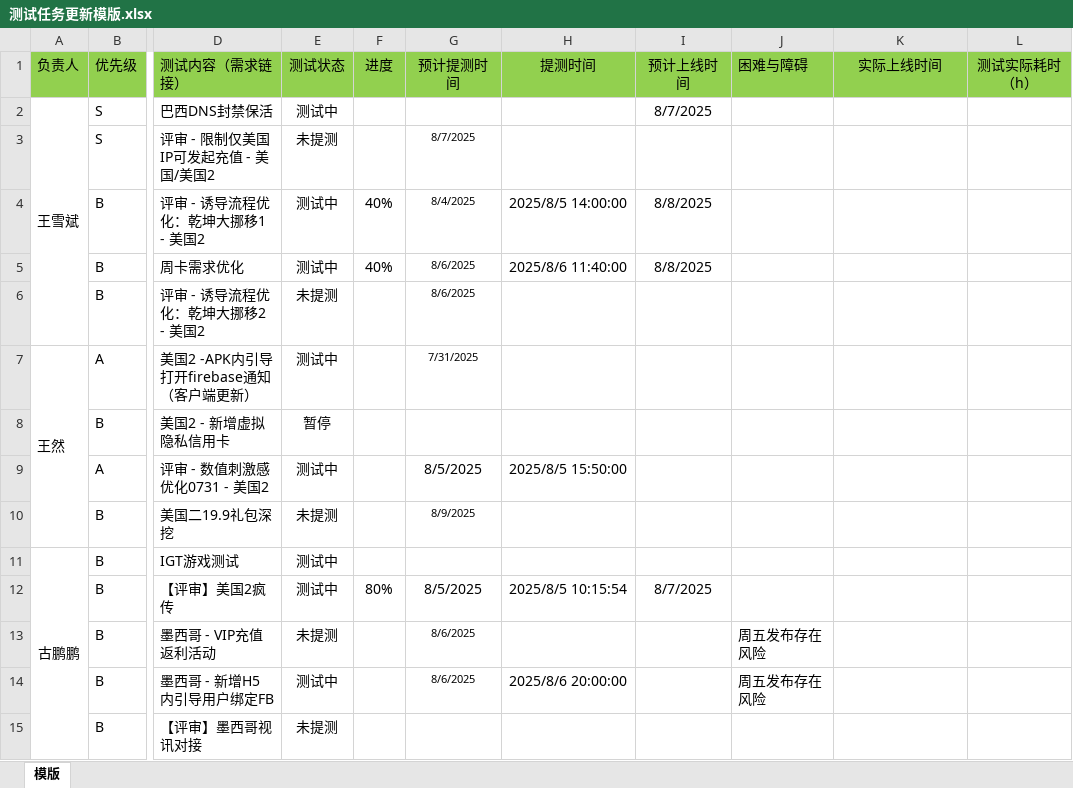
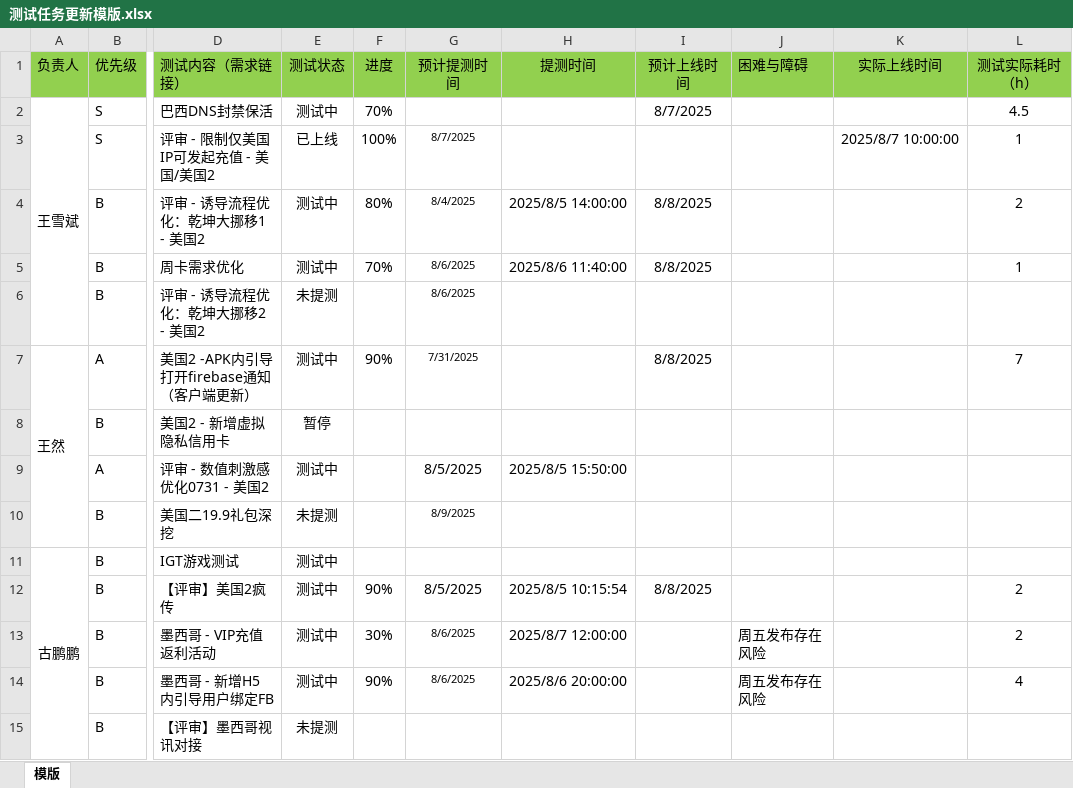
Before and after one commit to 190699038/DailyReview, an Excel workbook: client/文件上传模版/测试任务更新模版.xlsx, sheet 模版, drawn as a sheet; only a part is shown, gaps mark what is left out; values as stored, in another font and other column widths than the file's, no borders; the diff names each change by its address in the sheet, - before the commit and + after, or states it on an @@ line.

```diff
--- a/client/文件上传模版/测试任务更新模版.xlsx (sheet 模版)
+++ b/client/文件上传模版/测试任务更新模版.xlsx (sheet 模版)
-F2 (进度): (empty)
+F2 (进度): 70%
-L2 (测试实际耗时（h）): (empty)
+L2 (测试实际耗时（h）): 4.5
-E3 (测试状态): 未提测
+E3 (测试状态): 已上线
-F3 (进度): (empty)
+F3 (进度): 100%
-K3 (实际上线时间): (empty)
+K3 (实际上线时间): 2025/8/7 10:00:00
-L3 (测试实际耗时（h）): (empty)
+L3 (测试实际耗时（h）): 1
-F4 (进度): 40%
+F4 (进度): 80%
-L4 (测试实际耗时（h）): (empty)
+L4 (测试实际耗时（h）): 2
-F5 (进度): 40%
+F5 (进度): 70%
-L5 (测试实际耗时（h）): (empty)
+L5 (测试实际耗时（h）): 1
-F7 (进度): (empty)
+F7 (进度): 90%
-I7 (预计上线时间): (empty)
+I7 (预计上线时间): 8/8/2025
-L7 (测试实际耗时（h）): (empty)
+L7 (测试实际耗时（h）): 7
-F12 (进度): 80%
+F12 (进度): 90%
-I12 (预计上线时间): 8/7/2025
+I12 (预计上线时间): 8/8/2025
-L12:L13 (测试实际耗时（h）): (empty)
+L12:L13 (测试实际耗时（h）): 2
-E13 (测试状态): 未提测
+E13 (测试状态): 测试中
-F13 (进度): (empty)
+F13 (进度): 30%
-H13 (提测时间): (empty)
+H13 (提测时间): 2025/8/7 12:00:00
-F14 (进度): (empty)
+F14 (进度): 90%
-L14 (测试实际耗时（h）): (empty)
+L14 (测试实际耗时（h）): 4
```
Also changed, not shown: 1 other file.
